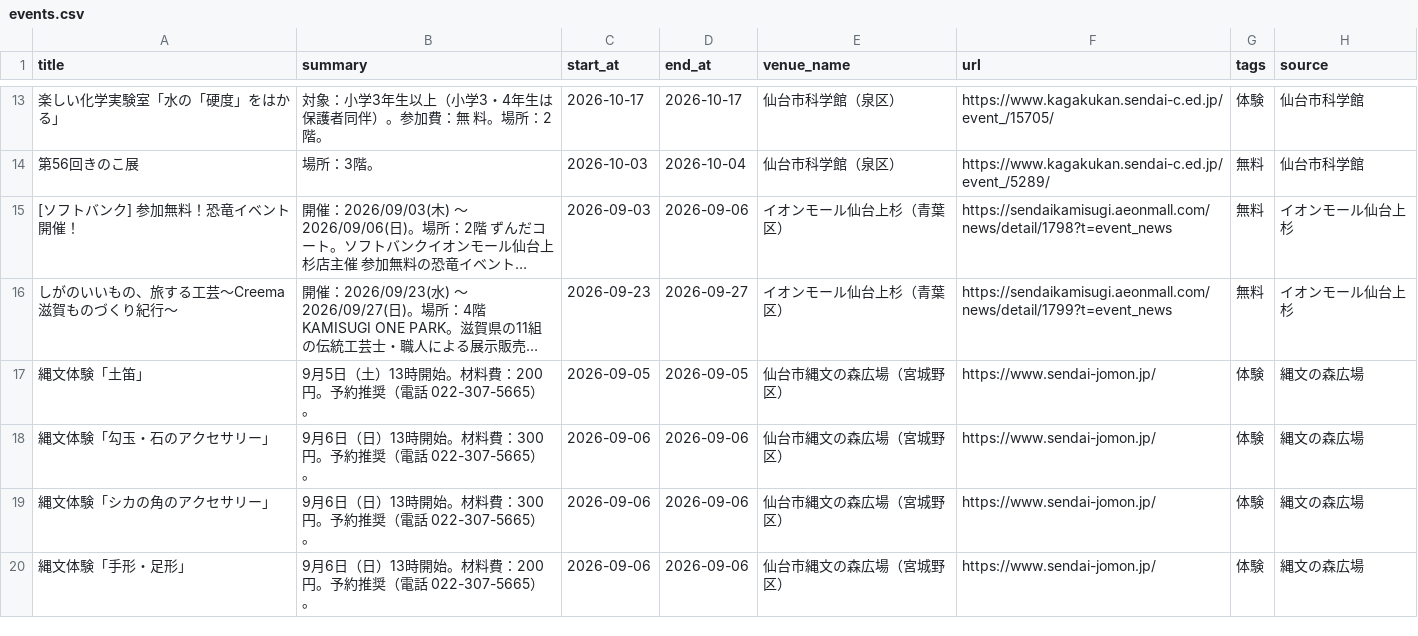
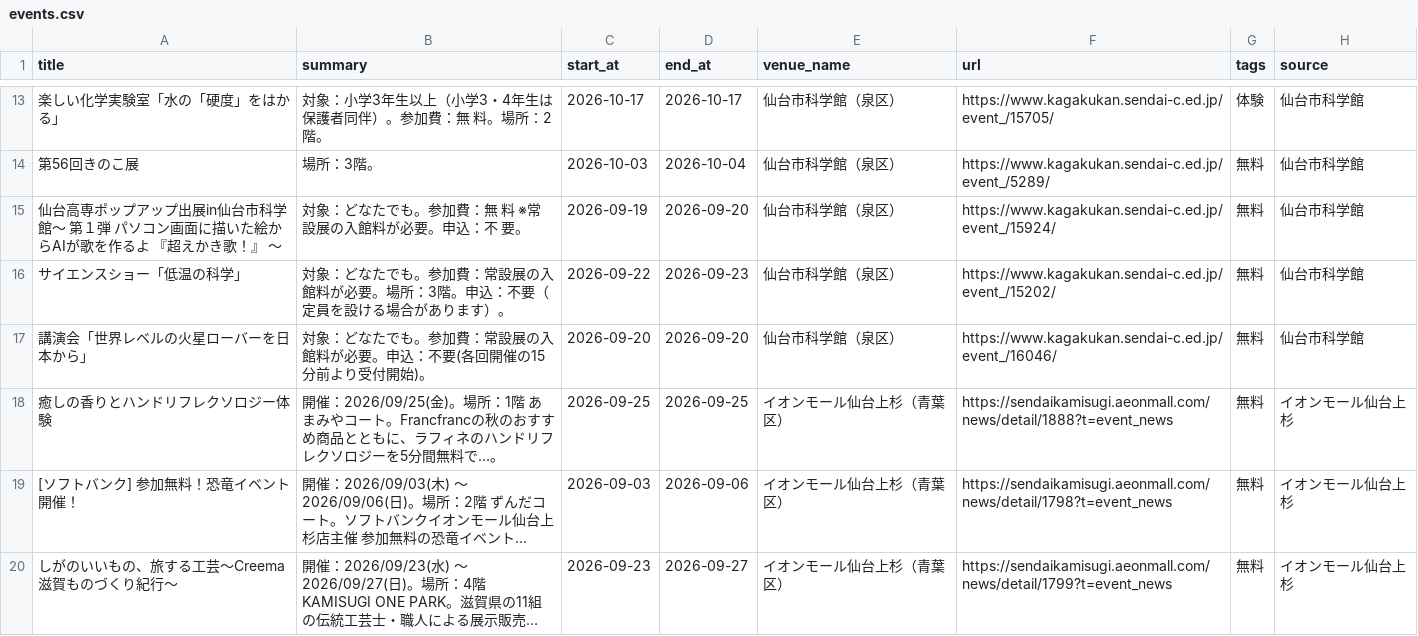
Before and after one commit to ndagsudo/sendai-kids-events, a CSV file: data/events.csv, drawn as a sheet; only a part is shown, gaps mark what is left out; the shorter side is filled out with more unchanged rows; long unchanged cells end in …; the diff names each change by its address in the sheet, - before the commit and + after, or states it on an @@ line.

```diff
--- a/data/events.csv
+++ b/data/events.csv
+row 15: 仙台高専ポップアップ出展in仙台市科学館～ 第１弾 パソコン画面に描いた絵からAIが歌を作るよ 『超えかき歌！』 ～ | 対象：どなたでも。参加費：無 料 ※常設展の入館料が必要。申込：不 要。 | 2026-09-19 | 2026-09-20 | 仙台市科学館（泉区） | https://www.kagakukan.sendai-c.ed.jp/event_/15924/ | 無料 | 仙台市科学館
+row 16: サイエンスショー「低温の科学」 | 対象：どなたでも。参加費：常設展の入館料が必要。場所：3階。申込：不要（定員を設ける場合があります）。 | 2026-09-22 | 2026-09-23 | 仙台市科学館（泉区） | https://www.kagakukan.sendai-c.ed.jp/event_/15202/ | 無料 | 仙台市科学館
+row 17: 講演会「世界レベルの火星ローバーを日本から」 | 対象：どなたでも。参加費：常設展の入館料が必要。申込：不要(各回開催の15分前より受付開始)。 | 2026-09-20 | 2026-09-20 | 仙台市科学館（泉区） | https://www.kagakukan.sendai-c.ed.jp/event_/16046/ | 無料 | 仙台市科学館
+row 18: 癒しの香りとハンドリフレクソロジー体験 | 開催：2026/09/25(金)。場所：1階 あまみやコート。Francfrancの秋のおすすめ商品とともに、ラフィネのハンドリフレクソロジーを5分間無料で...。 | 2026-09-25 | 2026-09-25 | イオンモール仙台上杉（青葉区） | https://sendaikamisugi.aeonmall.com/news/detail/1888?t=event_news | 無料 | イオンモール仙台上杉
```
Also changed, not shown: 4 other files.
